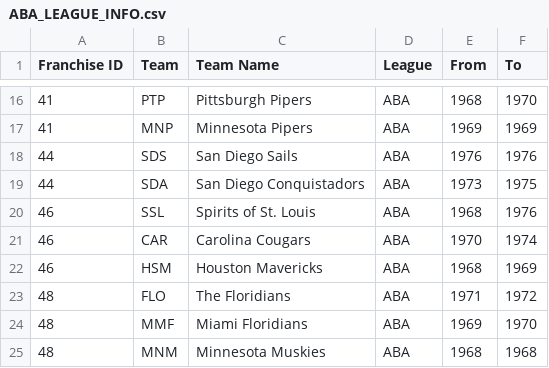
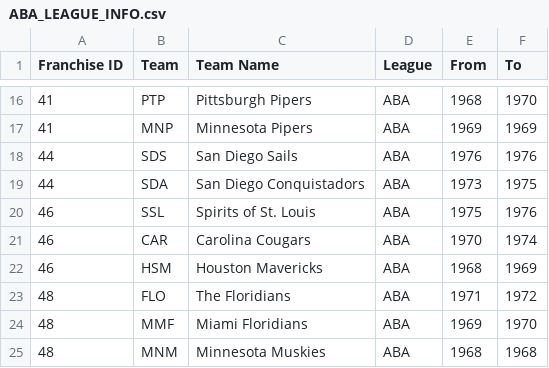
Before and after one commit to djvn2002/Basketball_Database, a CSV file: ABA/LEAGUE/ABA_LEAGUE_INFO.csv, drawn as a sheet; only a part is shown, gaps mark what is left out.

```diff
--- a/ABA/LEAGUE/ABA_LEAGUE_INFO.csv
+++ b/ABA/LEAGUE/ABA_LEAGUE_INFO.csv
@@ -19,3 +19,3 @@
 44,SDA,San Diego Conquistadors,ABA,1973,1975
-46,SSL,Spirits of St. Louis,ABA,1968,1976
+46,SSL,Spirits of St. Louis,ABA,1975,1976
 46,CAR,Carolina Cougars,ABA,1970,1974
```
Also changed, not shown: MISCELLANEOUS/NBA_ABA_PLAYER_INDEX.csv, 11 other files.
